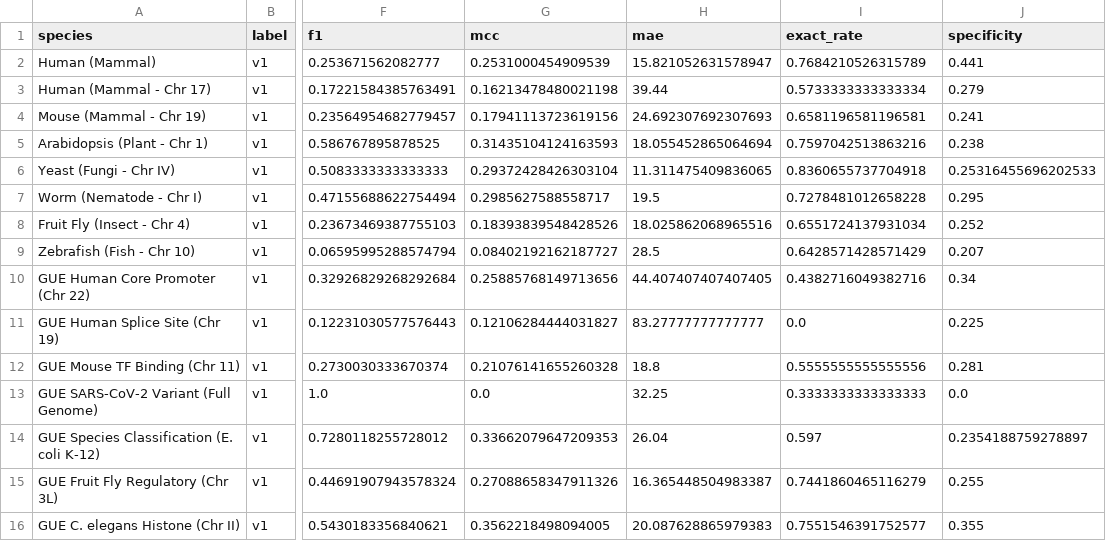
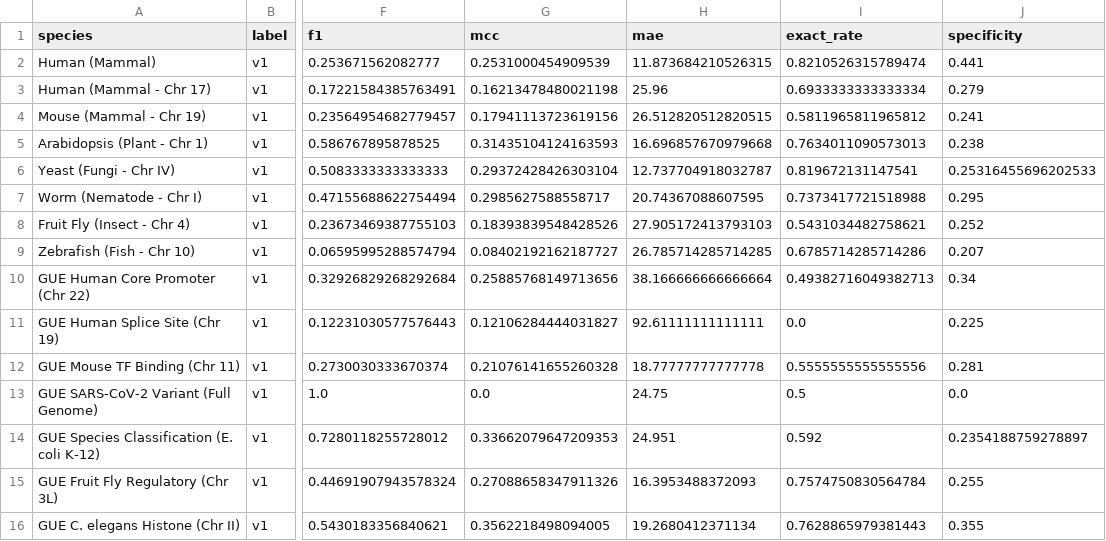
Before and after one commit to arfWildWolf/codon-tokenization-simplified, a CSV file: all_species_results_v1.csv, drawn as a sheet; only a part is shown, gaps mark what is left out; the diff names each change by its address in the sheet, - before the commit and + after, or states it on an @@ line.

```diff
--- a/all_species_results_v1.csv
+++ b/all_species_results_v1.csv
-H2 (mae): 15.821052631578947
+H2 (mae): 11.873684210526315
-I2 (exact_rate): 0.7684210526315789
+I2 (exact_rate): 0.8210526315789474
-H3 (mae): 39.44
+H3 (mae): 25.96
-I3 (exact_rate): 0.5733333333333334
+I3 (exact_rate): 0.6933333333333334
-H4 (mae): 24.692307692307693
+H4 (mae): 26.512820512820515
-I4 (exact_rate): 0.6581196581196581
+I4 (exact_rate): 0.5811965811965812
-H5 (mae): 18.055452865064694
+H5 (mae): 16.696857670979668
-I5 (exact_rate): 0.7597042513863216
+I5 (exact_rate): 0.7634011090573013
-H6 (mae): 11.311475409836065
+H6 (mae): 12.737704918032787
-I6 (exact_rate): 0.8360655737704918
+I6 (exact_rate): 0.819672131147541
-H7 (mae): 19.5
+H7 (mae): 20.74367088607595
-I7 (exact_rate): 0.7278481012658228
+I7 (exact_rate): 0.7373417721518988
-H8 (mae): 18.025862068965516
+H8 (mae): 27.905172413793103
-I8 (exact_rate): 0.6551724137931034
+I8 (exact_rate): 0.5431034482758621
-H9 (mae): 28.5
+H9 (mae): 26.785714285714285
-I9 (exact_rate): 0.6428571428571429
+I9 (exact_rate): 0.6785714285714286
-H10 (mae): 44.407407407407405
+H10 (mae): 38.166666666666664
-I10 (exact_rate): 0.4382716049382716
+I10 (exact_rate): 0.49382716049382713
-H11 (mae): 83.27777777777777
+H11 (mae): 92.61111111111111
-H12 (mae): 18.8
+H12 (mae): 18.77777777777778
-H13 (mae): 32.25
+H13 (mae): 24.75
-I13 (exact_rate): 0.3333333333333333
+I13 (exact_rate): 0.5
-H14 (mae): 26.04
+H14 (mae): 24.951
-I14 (exact_rate): 0.597
+I14 (exact_rate): 0.592
-H15 (mae): 16.365448504983387
+H15 (mae): 16.3953488372093
-I15 (exact_rate): 0.7441860465116279
+I15 (exact_rate): 0.7574750830564784
-H16 (mae): 20.087628865979383
+H16 (mae): 19.2680412371134
-I16 (exact_rate): 0.7551546391752577
+I16 (exact_rate): 0.7628865979381443
```
Also changed, not shown: all_species_results_v2.csv, 5 other files.
